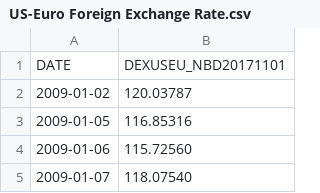
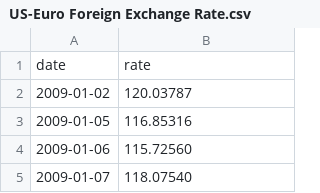
Before and after one commit to Ckrenzer/Fed-Minutes-Analysis-2009-2020, a CSV file: US-Euro Foreign Exchange Rate.csv, drawn as a sheet; only a part is shown; removed rows and columns are numbered as before the commit, all else as after; the diff names each change by its address in the sheet, - before the commit and + after, or states it on an @@ line.

Commit message:
Changed column names on new file

```diff
--- a/US-Euro Foreign Exchange Rate.csv
+++ b/US-Euro Foreign Exchange Rate.csv
-row 1: DATE | DEXUSEU_NBD20171101
+row 1: date | rate
```
